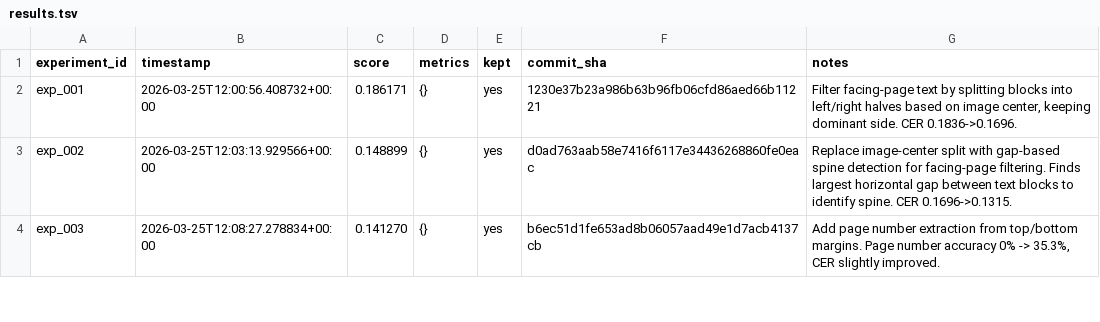
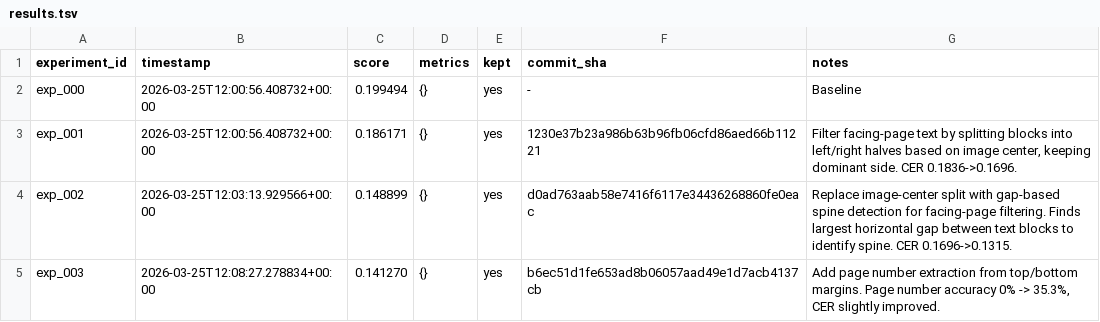
Before and after one commit to nikhaldi/booksnap, a TSV file: android/lab/results.tsv, drawn as a sheet; only a part is shown.

Commit message:
Add baseline to results.tsv in both labs, for the record and for future plotting (#36)

```diff
--- a/android/lab/results.tsv
+++ b/android/lab/results.tsv
@@ -1,2 +1,3 @@
 experiment_id	timestamp	score	metrics	kept	commit_sha	notes
+exp_000	2026-03-25T12:00:56.408732+00:00	0.199494	{}	yes	-	Baseline
 exp_001	2026-03-25T12:00:56.408732+00:00	0.186171	{}	yes	1230e37b23a986b63b96fb06cfd86aed66b11221	Filter facing-page text by splitting blocks into left/right halves based on image center, keeping dominant side. CER 0.1836->0.1696.
```
Also changed, not shown: ios/lab/results.tsv.
